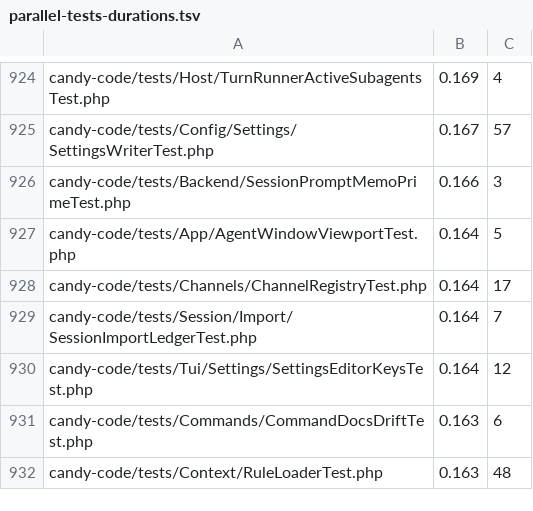
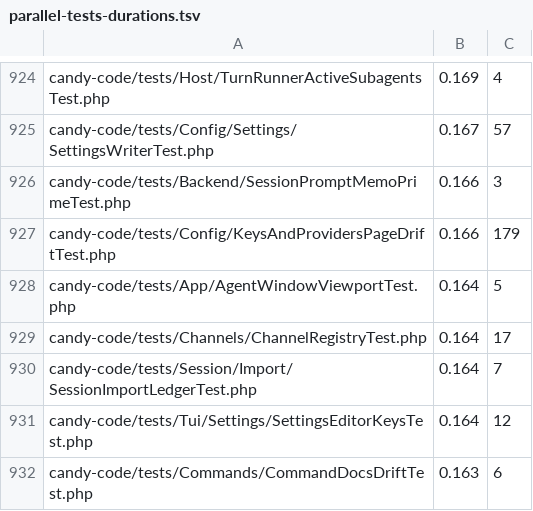
Before and after one commit to detain/sugarcraft, a TSV file: scripts/parallel-tests-durations.tsv, drawn as a sheet; only a part is shown, gaps mark what is left out; the shorter side is filled out with more unchanged rows.

```diff
--- a/scripts/parallel-tests-durations.tsv
+++ b/scripts/parallel-tests-durations.tsv
@@ -926,2 +926,3 @@ candy-code/tests/Config/Settings/SettingsWriterTest.php	0.167	57
 candy-code/tests/Backend/SessionPromptMemoPrimeTest.php	0.166	3
+candy-code/tests/Config/KeysAndProvidersPageDriftTest.php	0.166	179
 candy-code/tests/App/AgentWindowViewportTest.php	0.164	5
```
Also changed, not shown: 1 other file.
